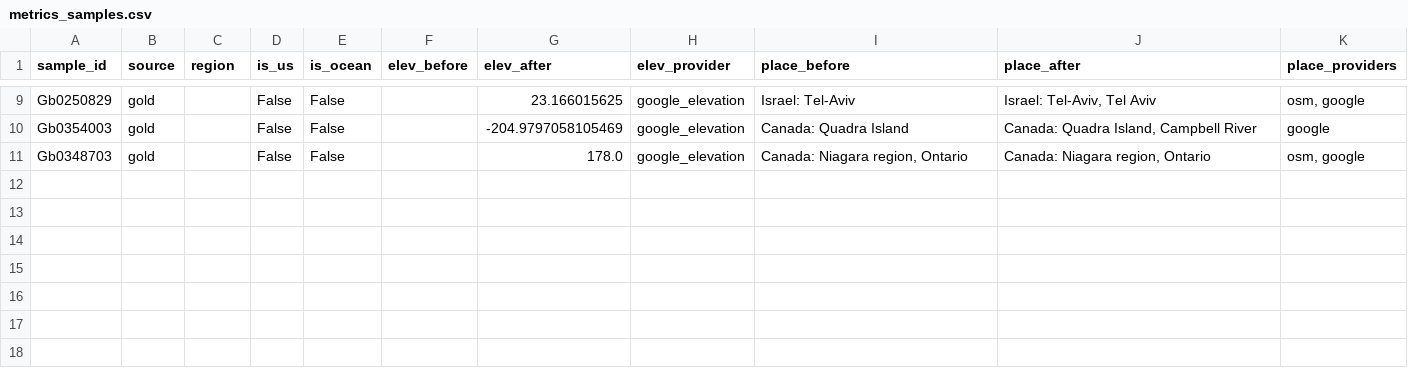
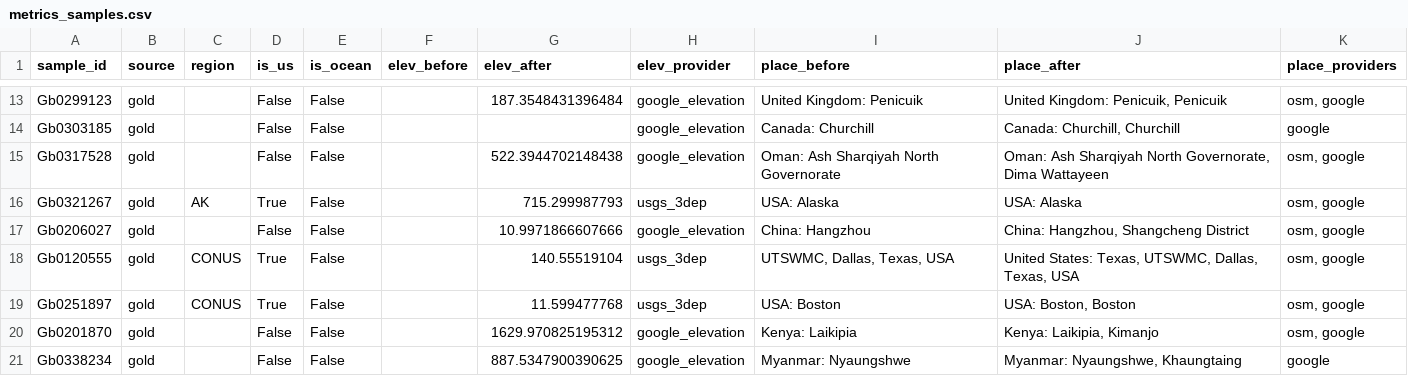
Before and after one commit to contextualizer-ai/biosample-enricher, a CSV file: data/outputs/metrics/metrics_samples.csv, drawn as a sheet; only a part is shown, gaps mark what is left out; addresses are those after the commit; the diff covers the shown part only; the diff names each change by its address in the sheet, - before the commit and + after, or states it on an @@ line.

```diff
--- a/data/outputs/metrics/metrics_samples.csv
+++ b/data/outputs/metrics/metrics_samples.csv
-A13 (sample_id): Gb0250829
+A13 (sample_id): Gb0299123
-G13 (elev_after): 23.166015625
+G13 (elev_after): 187.3548431396484
-I13 (place_before): Israel: Tel-Aviv
+I13 (place_before): United Kingdom: Penicuik
-J13 (place_after): Israel: Tel-Aviv, Tel Aviv
+J13 (place_after): United Kingdom: Penicuik, Penicuik
-A14 (sample_id): Gb0354003
+A14 (sample_id): Gb0303185
-G14 (elev_after): -204.9797058105469
+G14 (elev_after): (empty)
-I14 (place_before): Canada: Quadra Island
+I14 (place_before): Canada: Churchill
-J14 (place_after): Canada: Quadra Island, Campbell River
+J14 (place_after): Canada: Churchill, Churchill
-A15 (sample_id): Gb0348703
+A15 (sample_id): Gb0317528
-G15 (elev_after): 178.0
+G15 (elev_after): 522.3944702148438
-I15 (place_before): Canada: Niagara region, Ontario
+I15 (place_before): Oman: Ash Sharqiyah North Governorate
-J15 (place_after): Canada: Niagara region, Ontario
+J15 (place_after): Oman: Ash Sharqiyah North Governorate, Dima Wattayeen
+row 16: Gb0321267 | gold | AK | True | False |  | 715.299987793 | usgs_3dep | USA: Alaska | USA: Alaska | osm, google
+row 17: Gb0206027 | gold |  | False | False |  | 10.9971866607666 | google_elevation | China: Hangzhou | China: Hangzhou, Shangcheng District | osm, google
+row 18: Gb0120555 | gold | CONUS | True | False |  | 140.55519104 | usgs_3dep | UTSWMC, Dallas, Texas, USA | United States: Texas, UTSWMC, Dallas, Texas, USA | osm, google
+row 19: Gb0251897 | gold | CONUS | True | False |  | 11.599477768 | usgs_3dep | USA: Boston | USA: Boston, Boston | osm, google
+row 20: Gb0201870 | gold |  | False | False |  | 1629.970825195312 | google_elevation | Kenya: Laikipia | Kenya: Laikipia, Kimanjo | osm, google
+row 21: Gb0338234 | gold |  | False | False |  | 887.5347900390625 | google_elevation | Myanmar: Nyaungshwe | Myanmar: Nyaungshwe, Khaungtaing | google
```
Also changed, not shown: 6 added rows, 2 removed rows and 21 edited cells elsewhere in this file, data/outputs/metrics/metrics_by_region.csv, data/outputs/metrics/metrics_summary.csv, 27 other files.
